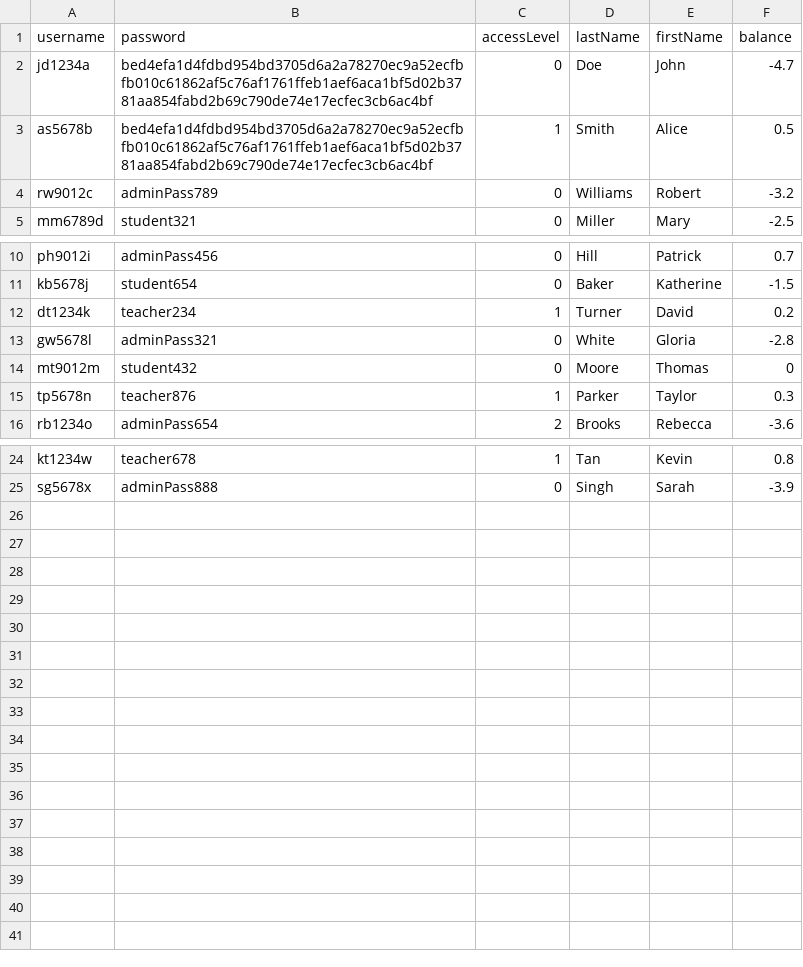
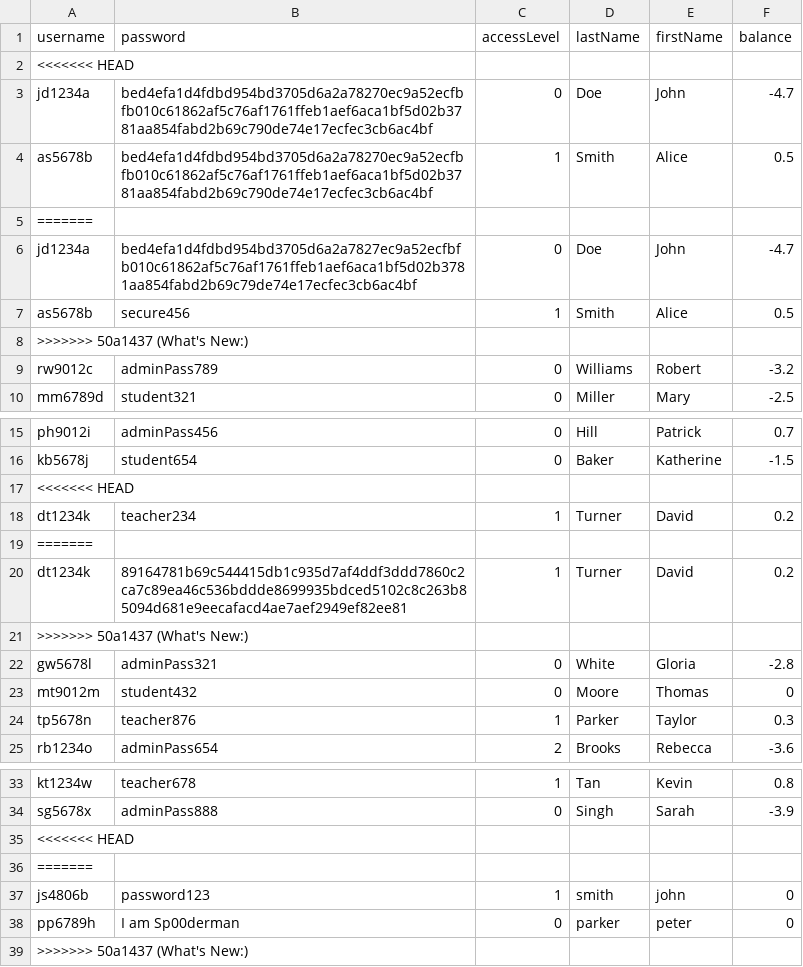
Before and after one commit to UniOfGreenwich/softwareproject_-team-1, a CSV file: LMS_WPFApp/LMS_WPFApp/bin/Debug/net7.0-windows7.0/userDatabase.csv, drawn as a sheet; only a part is shown, gaps mark what is left out.

Commit message:
What's New: - Fixed bug where username generation would throw stack overflow exception - Corrected userDatabase structure - Hashed 1 student password & 1 teacher password

```diff
--- a/LMS_WPFApp/LMS_WPFApp/bin/Debug/net7.0-windows7.0/userDatabase.csv
+++ b/LMS_WPFApp/LMS_WPFApp/bin/Debug/net7.0-windows7.0/userDatabase.csv
@@ -1,4 +1,9 @@
 username,password,accessLevel,lastName,firstName,balance
+<<<<<<< HEAD
 jd1234a,bed4efa1d4fdbd954bd3705d6a2a78270ec9a52ecfbfb010c61862af5c76af1761ffeb1aef6aca1bf5d02b3781aa854fabd2b69c790de74e17ecfec3cb6ac4bf,0,Doe,John,-4.7
 as5678b,bed4efa1d4fdbd954bd3705d6a2a78270ec9a52ecfbfb010c61862af5c76af1761ffeb1aef6aca1bf5d02b3781aa854fabd2b69c790de74e17ecfec3cb6ac4bf,1,Smith,Alice,0.5
+=======
+jd1234a,bed4efa1d4fdbd954bd3705d6a2a7827ec9a52ecfbfb010c61862af5c76af1761ffeb1aef6aca1bf5d02b3781aa854fabd2b69c79de74e17ecfec3cb6ac4bf,0,Doe,John,-4.7
+as5678b,secure456,1,Smith,Alice,0.5
+>>>>>>> 50a1437 (What's New:)
 rw9012c,adminPass789,0,Williams,Robert,-3.2
@@ -11,3 +16,7 @@ ph9012i,adminPass456,0,Hill,Patrick,0.7
 kb5678j,student654,0,Baker,Katherine,-1.5
+<<<<<<< HEAD
 dt1234k,teacher234,1,Turner,David,0.2
+=======
+dt1234k,89164781b69c544415db1c935d7af4ddf3ddd7860c2ca7c89ea46c536bddde8699935bdced5102c8c263b85094d681e9eecafacd4ae7aef2949ef82ee81,1,Turner,David,0.2
+>>>>>>> 50a1437 (What's New:)
 gw5678l,adminPass321,0,White,Gloria,-2.8
@@ -25 +34,6 @@ kt1234w,teacher678,1,Tan,Kevin,0.8
 sg5678x,adminPass888,0,Singh,Sarah,-3.9
+<<<<<<< HEAD
+=======
+js4806b,password123,1,smith,john,0
+pp6789h,I am Sp00derman,0,parker,peter,0
+>>>>>>> 50a1437 (What's New:)
```
Also changed, not shown: 2 other files.
